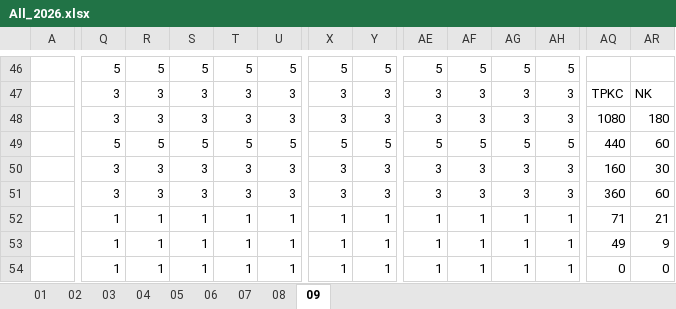
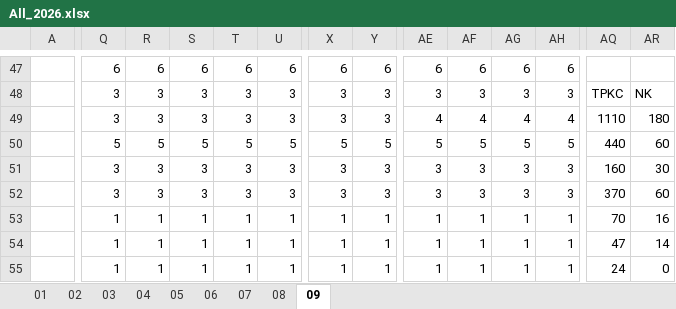
Before and after one commit to JasonHsuFet/Working_Shift, an Excel workbook: All_2026.xlsx, sheet 09, drawn as a sheet; only a part is shown, gaps mark what is left out; values as stored, in another font and other column widths than the file's, no cell formats; conditional formats not drawn; addresses are those after the commit; the diff covers the shown part only; the diff names each change by its address in the sheet, - before the commit and + after, or states it on an @@ line.

```diff
--- a/All_2026.xlsx (sheet 09)
+++ b/All_2026.xlsx (sheet 09)
-Q47: 5
+Q47: 6
-R47: 5
+R47: 6
-S47: 5
+S47: 6
-T47: 5
+T47: 6
-U47: 5
+U47: 6
-X47: 5
+X47: 6
-Y47: 5
+Y47: 6
-AE47: 5
+AE47: 6
-AF47: 5
+AF47: 6
-AG47: 5
+AG47: 6
-AH47: 5
+AH47: 6
-AE49: 3
+AE49: 4
-AF49: 3
+AF49: 4
-AG49: 3
+AG49: 4
-AH49: 3
+AH49: 4
-AQ49: 1080
+AQ49: 1110
-AQ52: 360
+AQ52: 370
-AQ53: 71
+AQ53: 70
-AR53: 21
+AR53: 16
-AQ54: 49
+AQ54: 47
-AR54: 9
+AR54: 14
-AQ55: 0
+AQ55: 24
```
Also changed, not shown: 4 added rows, 3 removed rows and 139 edited cells elsewhere in this sheet, cell formats, formulas that keep their value.
